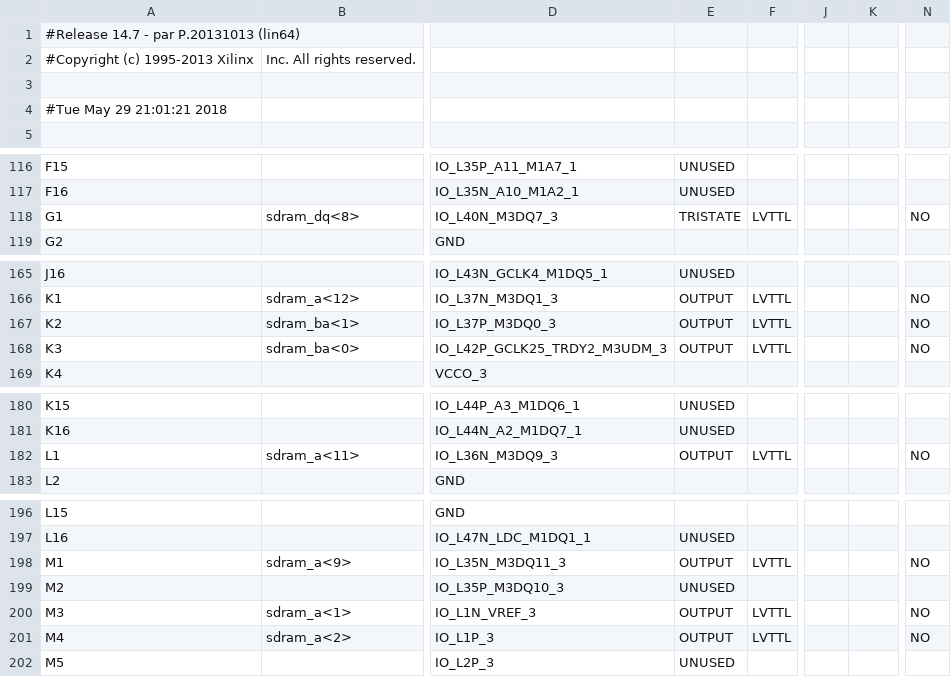
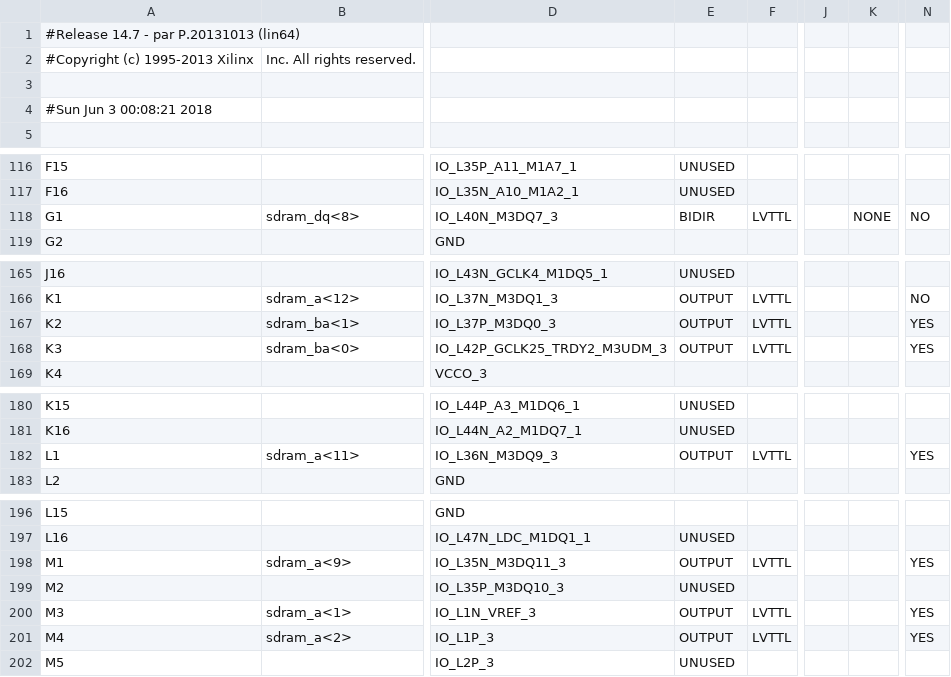
Before and after one commit to robertoalcantara/Ripeto, a CSV file: controller_test_pad.csv, drawn as a sheet; only a part is shown, gaps mark what is left out; the diff covers the shown part only; the diff names each change by its address in the sheet, - before the commit and + after, or states it on an @@ line.

```diff
--- a/controller_test_pad.csv
+++ b/controller_test_pad.csv
-A4: #Tue May 29 21:01:21 2018
+A4: #Sun Jun 3 00:08:21 2018
-E118: TRISTATE
+E118: BIDIR
-K118: (empty)
+K118: NONE
-N167:N168: NO
+N167:N168: YES
-N182: NO
+N182: YES
-N198: NO
+N198: YES
-N200:N201: NO
+N200:N201: YES
```
Also changed, not shown: 22 edited cells elsewhere in this file, 5 other files.
